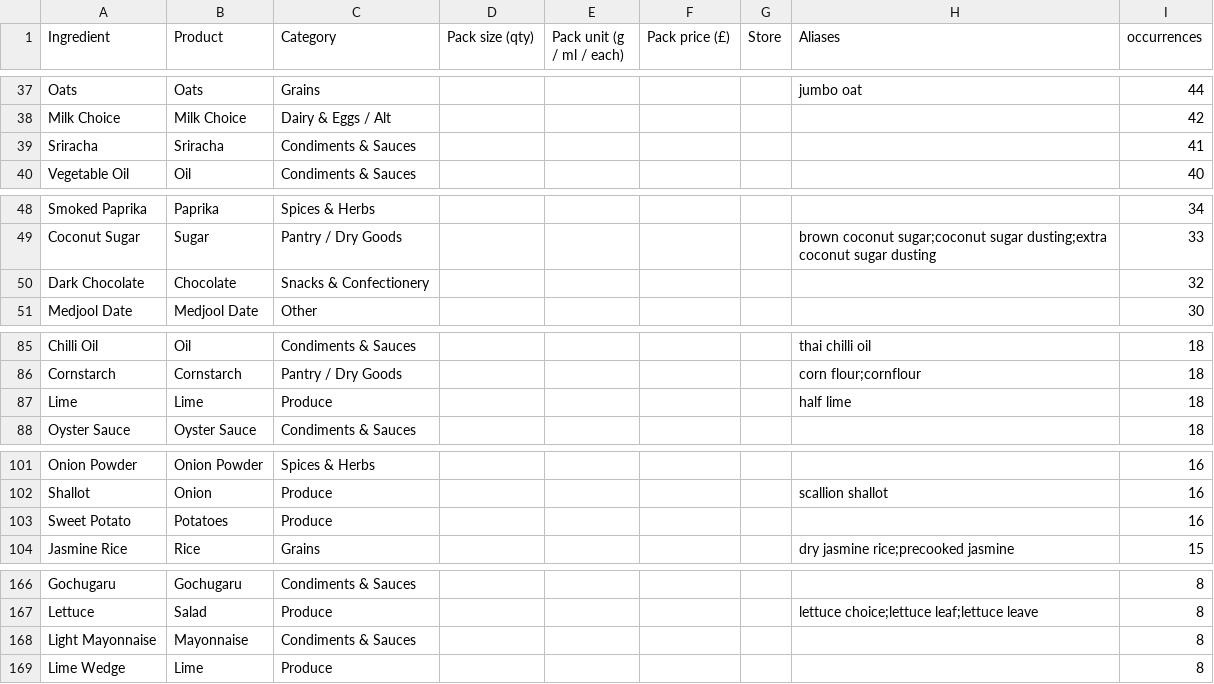
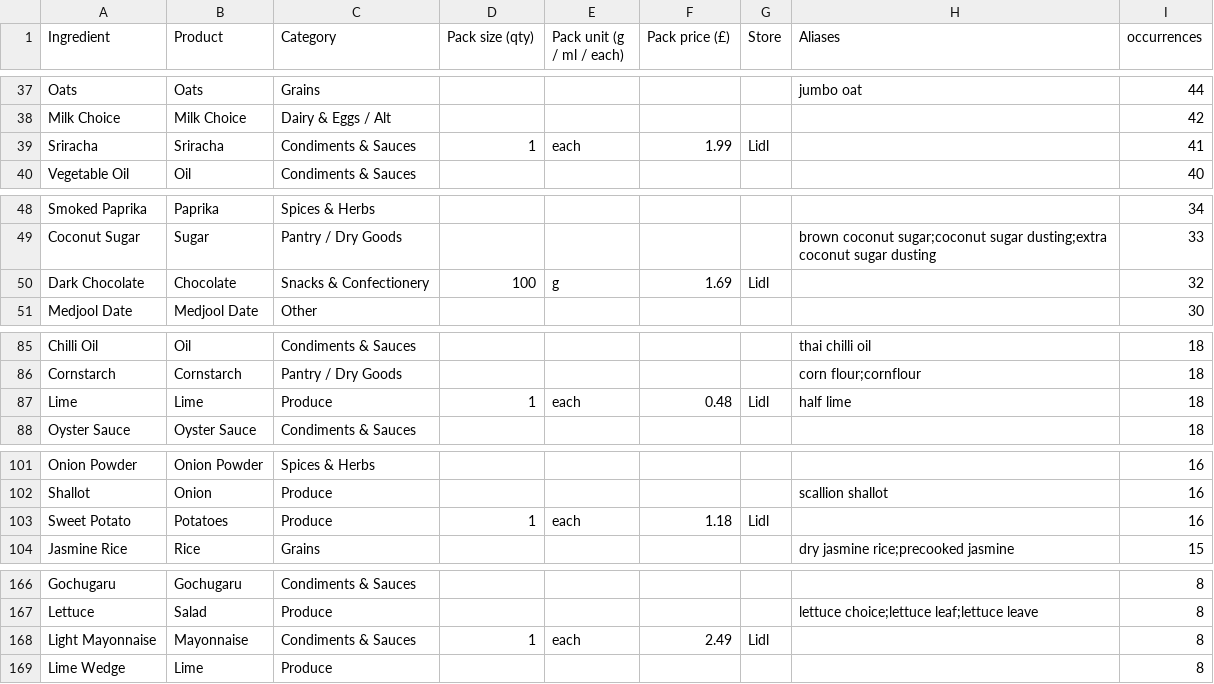
Before and after one commit to saffronlm-cmyk/daily-shuffle, a CSV file: pricebook.csv, drawn as a sheet; only a part is shown, gaps mark what is left out; the diff covers the shown part only.

```diff
--- a/pricebook.csv
+++ b/pricebook.csv
@@ -38,3 +38,3 @@ Oats,Oats,Grains,,,,,jumbo oat,44
 Milk Choice,Milk Choice,Dairy & Eggs / Alt,,,,,,42
-Sriracha,Sriracha,Condiments & Sauces,,,,,,41
+Sriracha,Sriracha,Condiments & Sauces,1,each,1.99,Lidl,,41
 Vegetable Oil,Oil,Condiments & Sauces,,,,,,40
@@ -49,3 +49,3 @@ Smoked Paprika,Paprika,Spices & Herbs,,,,,,34
 Coconut Sugar,Sugar,Pantry / Dry Goods,,,,,brown coconut sugar;coconut sugar dusting;extra coconut sugar dusting,33
-Dark Chocolate,Chocolate,Snacks & Confectionery,,,,,,32
+Dark Chocolate,Chocolate,Snacks & Confectionery,100,g,1.69,Lidl,,32
 Medjool Date,Medjool Date,Other,,,,,,30
@@ -86,3 +86,3 @@ Chilli Oil,Oil,Condiments & Sauces,,,,,thai chilli oil,18
 Cornstarch,Cornstarch,Pantry / Dry Goods,,,,,corn flour;cornflour,18
-Lime,Lime,Produce,,,,,half lime,18
+Lime,Lime,Produce,1,each,0.48,Lidl,half lime,18
 Oyster Sauce,Oyster Sauce,Condiments & Sauces,,,,,,18
@@ -102,3 +102,3 @@ Onion Powder,Onion Powder,Spices & Herbs,,,,,,16
 Shallot,Onion,Produce,,,,,scallion shallot,16
-Sweet Potato,Potatoes,Produce,,,,,,16
+Sweet Potato,Potatoes,Produce,1,each,1.18,Lidl,,16
 Jasmine Rice,Rice,Grains,,,,,dry jasmine rice;precooked jasmine,15
@@ -167,3 +167,3 @@ Gochugaru,Gochugaru,Condiments & Sauces,,,,,,8
 Lettuce,Salad,Produce,,,,,lettuce choice;lettuce leaf;lettuce leave,8
-Light Mayonnaise,Mayonnaise,Condiments & Sauces,,,,,,8
+Light Mayonnaise,Mayonnaise,Condiments & Sauces,1,each,2.49,Lidl,,8
 Lime Wedge,Lime,Produce,,,,,,8
```
Also changed, not shown: 60 edited cells elsewhere in this file.
